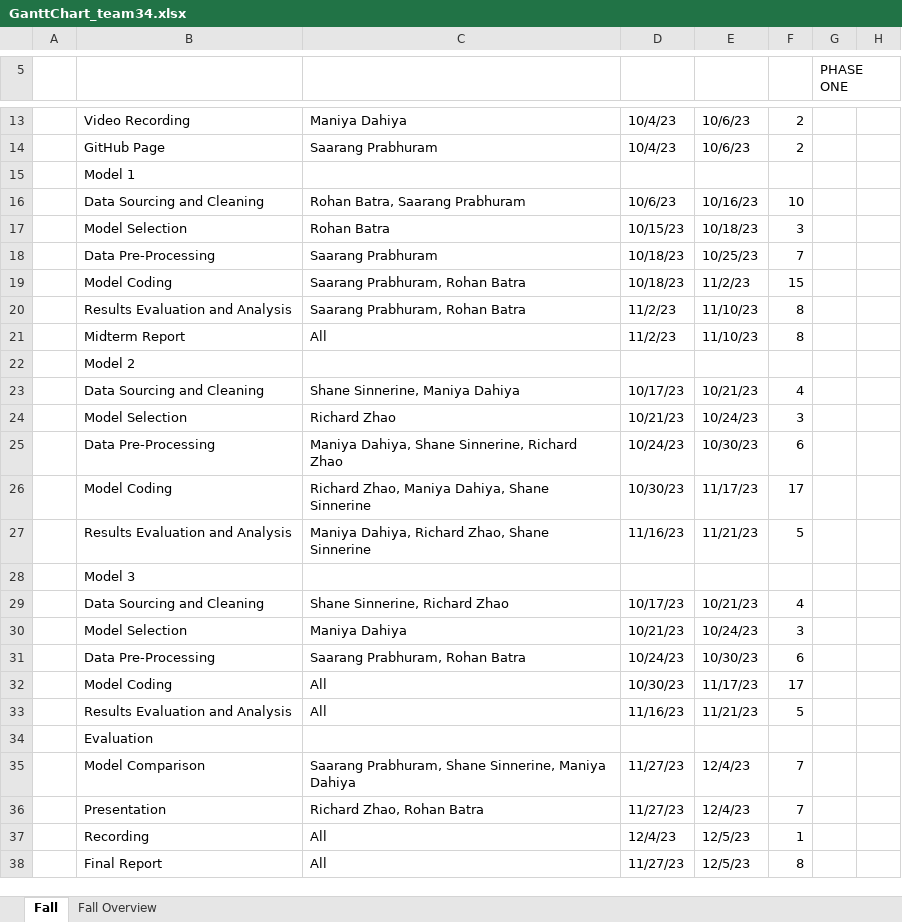
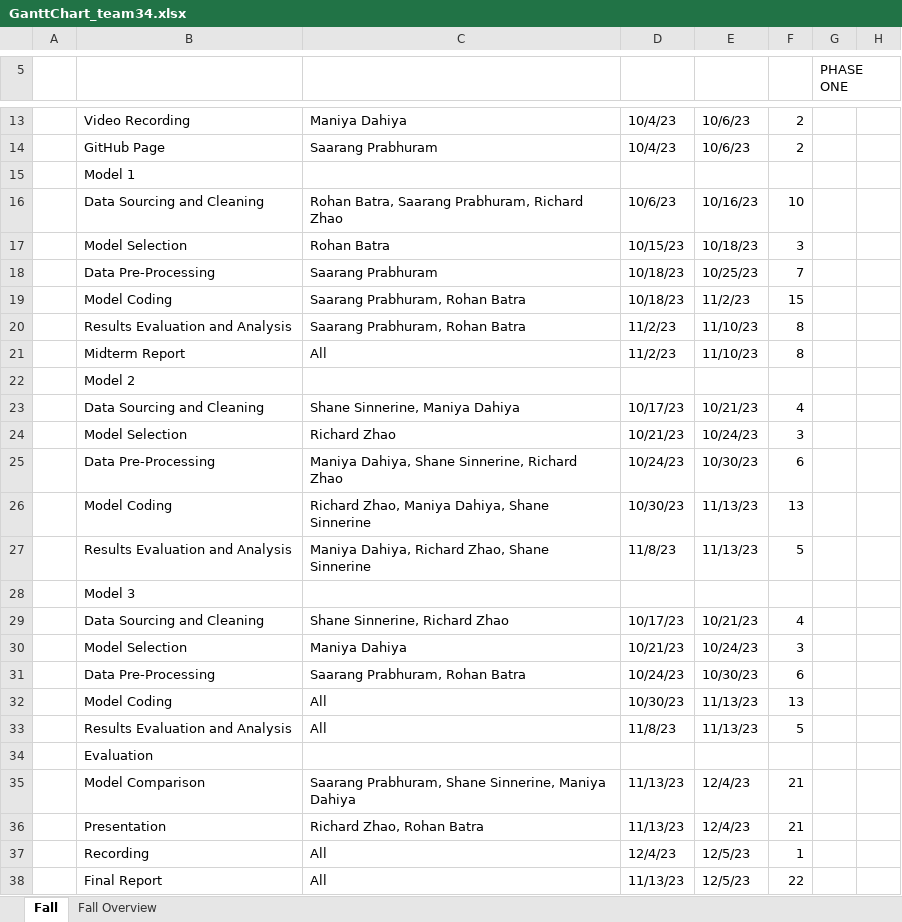
Before and after one commit to shrangp/ML-for-Fraud-Detection, an Excel workbook: GanttChart_team34.xlsx, sheet Fall, drawn as a sheet; only a part is shown, gaps mark what is left out; values as stored, in another font and other column widths than the file's, no cell formats; the diff names each change by its address in the sheet, - before the commit and + after, or states it on an @@ line.

Commit message:
Gantt Chart done

```diff
--- a/GanttChart_team34.xlsx (sheet Fall)
+++ b/GanttChart_team34.xlsx (sheet Fall)
-C16: Rohan Batra, Saarang Prabhuram
+C16: Rohan Batra, Saarang Prabhuram, Richard Zhao
-E26: 11/17/23
+E26: 11/13/23
-F26: 17
+F26: 13
-D27: 11/16/23
+D27: 11/8/23
-E27: 11/21/23
+E27: 11/13/23
-E32: 11/17/23
+E32: 11/13/23
-F32: 17
+F32: 13
-D33: 11/16/23
+D33: 11/8/23
-E33: 11/21/23
+E33: 11/13/23
-D35:D36: 11/27/23
+D35:D36: 11/13/23
-F35:F36: 7
+F35:F36: 21
-D38: 11/27/23
+D38: 11/13/23
-F38: 8
+F38: 22
```
Also changed, not shown: sheet Fall Overview, cell formats.
